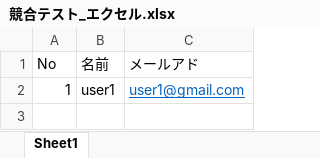
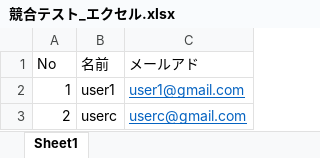
Before and after one commit to fujisys8470/test-202304, an Excel workbook: conflict/競合テスト_エクセル.xlsx, sheet Sheet1, drawn as a sheet; values as stored, in another font and other column widths than the file's, no borders; the diff names each change by its address in the sheet, - before the commit and + after, or states it on an @@ line.

```diff
--- a/conflict/競合テスト_エクセル.xlsx (sheet Sheet1)
+++ b/conflict/競合テスト_エクセル.xlsx (sheet Sheet1)
+row 3: 2 | userc | userc@gmail.com
```
Also changed, not shown: 1 other file.
